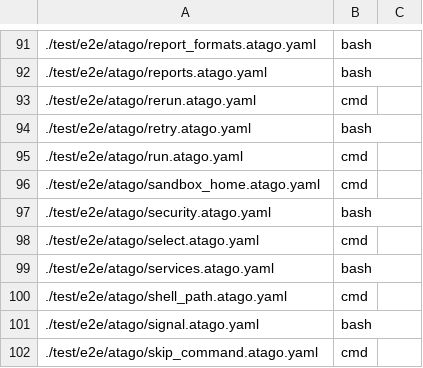
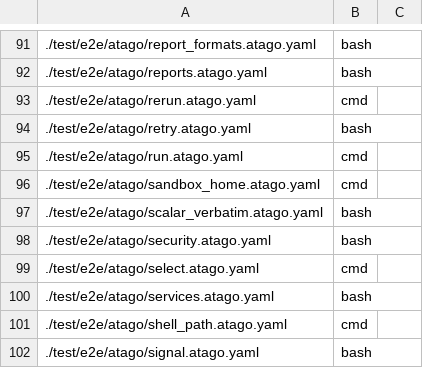
Before and after one commit to nao1215/atago, a TSV file: scripts/windows_specs.tsv, drawn as a sheet; only a part is shown, gaps mark what is left out; the shorter side is filled out with more unchanged rows.

Commit message:
fix(loader): keep the source text of a scalar that lands in a text field
YAML types an unquoted 1.20 as a float and an unquoted TRUE as a boolean,
and decoding one of those into a Go string keeps the parsed value and drops
the text. atago compares literals, so that rewrote what specs asserted and
what the program under test received: `contains: 1.20` became the substring
"1.2", which matches output that never carried 1.20 and passes a test that
should fail; `equals: 1.20` reported an expectation of "1.2" that appears
nowhere in the file; `env: {V: 007}` exported "7"; and a fixture written
`content: 0x10` wrote "16".

The repair runs on the decoded spec before matrix expansion and defaults
merging, while the value graph still mirrors the document one to one, and
walks the two together: source text replaces a decoded value only where the
document holds a non-string scalar and the model holds a text field. Typing
is otherwise untouched — an `any` field keeps YAML's type, so a json
matcher's `equals: true` still compares against the JSON boolean, exit_code
stays an int, and an explicit `!!binary` tag (which record writes) still
decodes.

The types that decode themselves ignore their yaml tags, so the walk cannot
reach their text on its own; each is listed with the field its scalar form
lands in, and a walk over the spec model fails the build when one is added
without an entry.

Closes #585

```diff
--- a/scripts/windows_specs.tsv
+++ b/scripts/windows_specs.tsv
@@ -96,2 +96,3 @@
 ./test/e2e/atago/sandbox_home.atago.yaml	cmd
+./test/e2e/atago/scalar_verbatim.atago.yaml	bash
 ./test/e2e/atago/security.atago.yaml	bash
```
Also changed, not shown: 6 other files.
